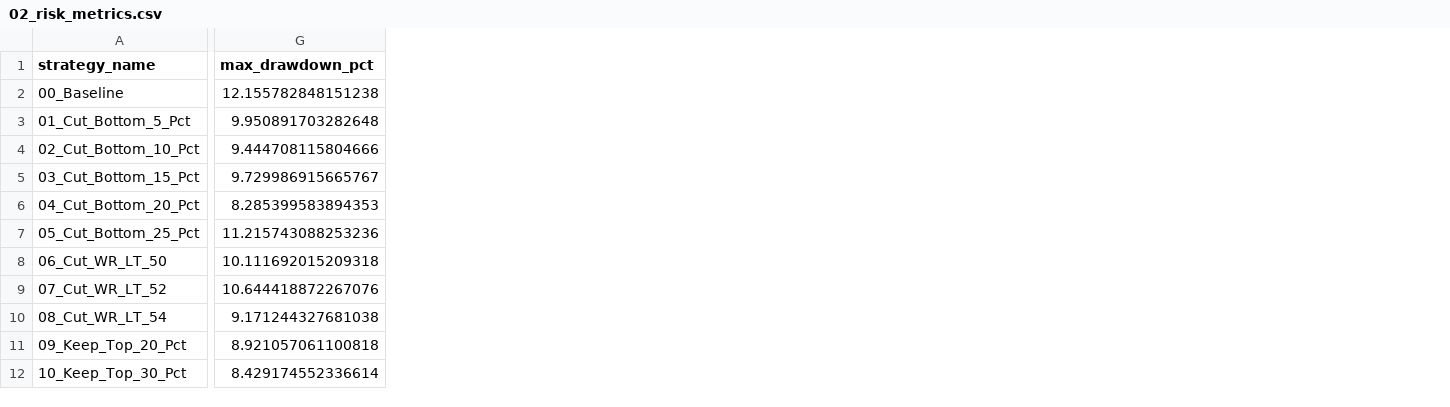
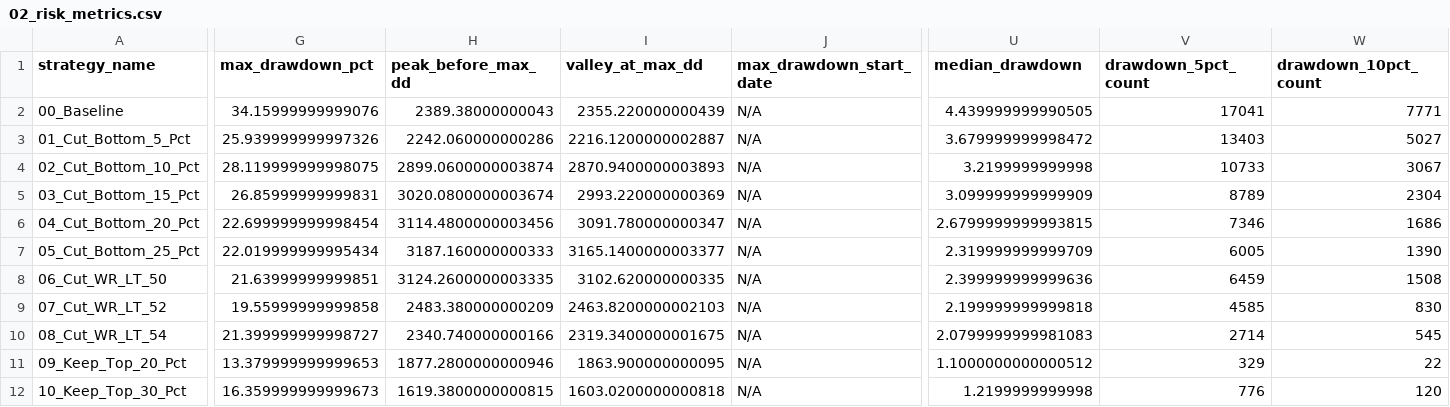
Before and after one commit to Vinayak19112003/backtest, a CSV file: reports/exhaustive_filter_analysis/02_risk_metrics.csv, drawn as a sheet; only a part is shown, gaps mark what is left out; the diff covers the shown part only; the diff names each change by its address in the sheet, - before the commit and + after, or states it on an @@ line.

```diff
--- a/reports/exhaustive_filter_analysis/02_risk_metrics.csv
+++ b/reports/exhaustive_filter_analysis/02_risk_metrics.csv
+column H (peak_before_max_dd), rows 2-12: 2389.38000000043 | 2242.060000000286 | 2899.0600000003874 | 3020.0800000003674 | 3114.4800000003456 | 3187.160000000333 | 3124.2600000003335 | 2483.380000000209 | 2340.740000000166 | 1877.2800000000946 | 1619.3800000000815
+column I (valley_at_max_dd), rows 2-12: 2355.220000000439 | 2216.1200000002887 | 2870.9400000003893 | 2993.220000000369 | 3091.780000000347 | 3165.1400000003377 | 3102.620000000335 | 2463.8200000002103 | 2319.3400000001675 | 1863.900000000095 | 1603.0200000000818
+column J (max_drawdown_start_date), rows 2-12: all N/A
+column U (median_drawdown), rows 2-12: 4.439999999990505 | 3.679999999998472 | 3.2199999999998 | 3.099999999999909 | 2.6799999999993815 | 2.319999999999709 | 2.399999999999636 | 2.199999999999818 | 2.0799999999981083 | 1.1000000000000512 | 1.2199999999998
+column V (drawdown_5pct_count), rows 2-12: 17041 | 13403 | 10733 | 8789 | 7346 | 6005 | 6459 | 4585 | 2714 | 329 | 776
+column W (drawdown_10pct_count), rows 2-12: 7771 | 5027 | 3067 | 2304 | 1686 | 1390 | 1508 | 830 | 545 | 22 | 120
-G2 (max_drawdown_pct): 12.155782848151238
+G2 (max_drawdown_pct): 34.15999999999076
-G3 (max_drawdown_pct): 9.950891703282648
+G3 (max_drawdown_pct): 25.939999999997326
-G4 (max_drawdown_pct): 9.444708115804666
+G4 (max_drawdown_pct): 28.119999999998075
-G5 (max_drawdown_pct): 9.729986915665767
+G5 (max_drawdown_pct): 26.85999999999831
-G6 (max_drawdown_pct): 8.285399583894353
+G6 (max_drawdown_pct): 22.699999999998454
-G7 (max_drawdown_pct): 11.215743088253236
+G7 (max_drawdown_pct): 22.019999999995434
-G8 (max_drawdown_pct): 10.111692015209318
+G8 (max_drawdown_pct): 21.63999999999851
-G9 (max_drawdown_pct): 10.644418872267076
+G9 (max_drawdown_pct): 19.55999999999858
-G10 (max_drawdown_pct): 9.171244327681038
+G10 (max_drawdown_pct): 21.399999999998727
-G11 (max_drawdown_pct): 8.921057061100818
+G11 (max_drawdown_pct): 13.379999999999653
-G12 (max_drawdown_pct): 8.429174552336614
+G12 (max_drawdown_pct): 16.359999999999673
```
Also changed, not shown: 7 added columns elsewhere in this file, reports/exhaustive_filter_analysis/01_basic_metrics.csv, reports/exhaustive_filter_analysis/03_time_based_metrics.csv, 31 other files.
